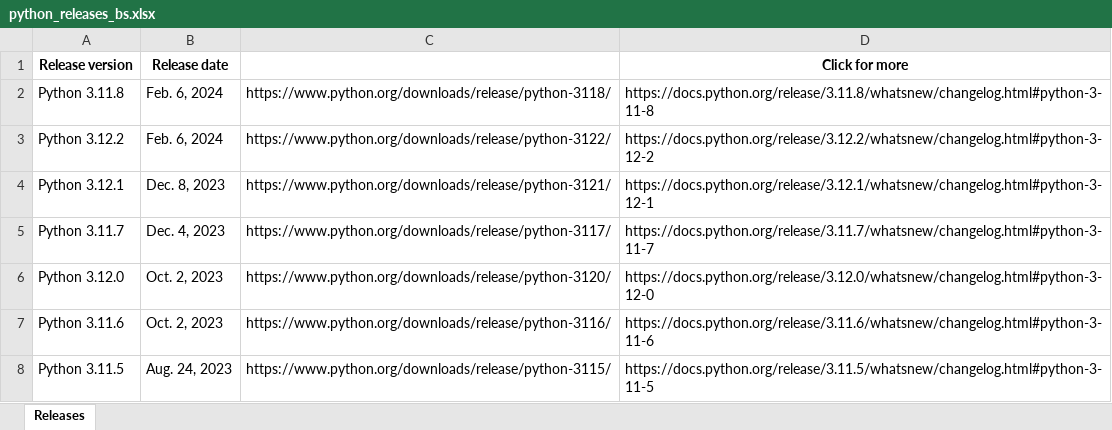
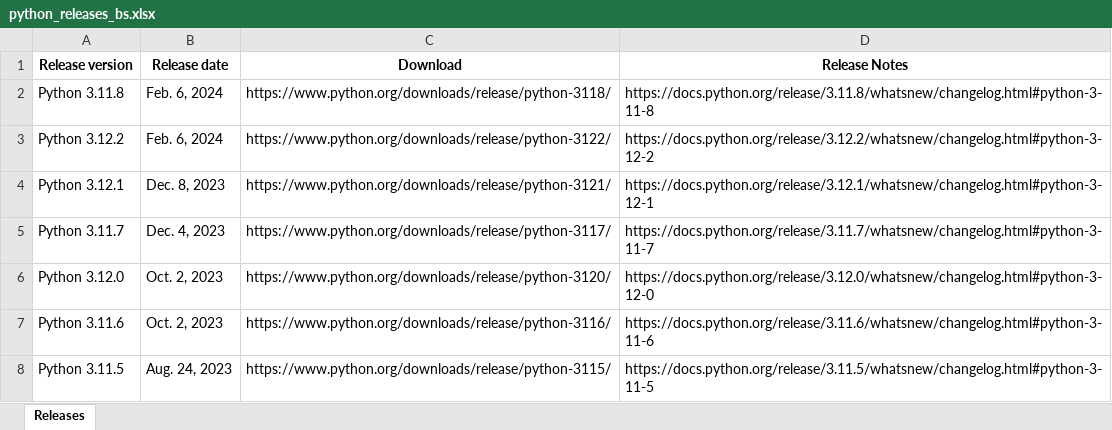
Before and after one commit to nickppv/amicum_test, an Excel workbook: python_releases_bs.xlsx, sheet Releases, drawn as a sheet; only a part is shown; values as stored, in another font and other column widths than the file's, no borders; the diff names each change by its address in the sheet, - before the commit and + after, or states it on an @@ line.

Commit message:
готовый excel-файл с данными сайта python.org

```diff
--- a/python_releases_bs.xlsx (sheet Releases)
+++ b/python_releases_bs.xlsx (sheet Releases)
-C1: (empty)
+C1: Download
-D1: Click for more
+D1: Release Notes
```
